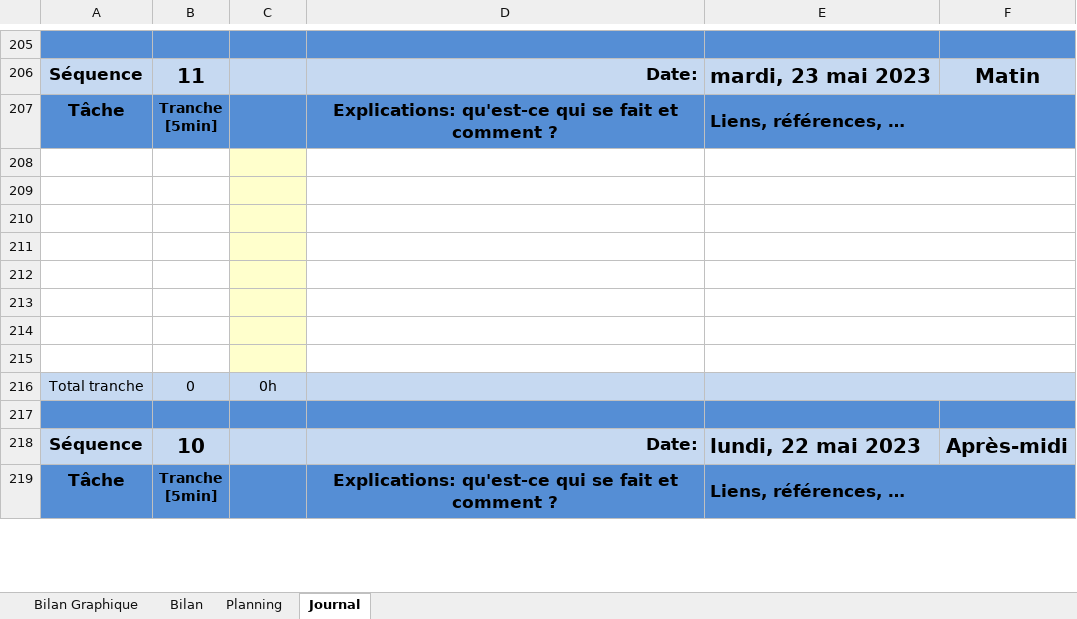
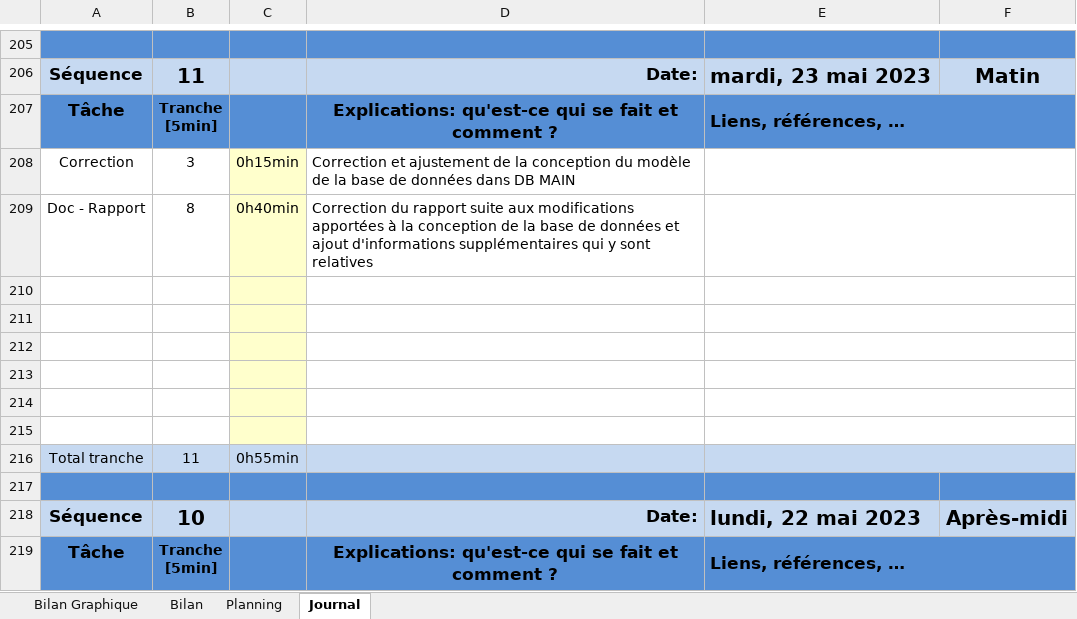
Before and after one commit to davassayah/TPI_David_Assayah_2023, an Excel workbook: doc/planification-jnltrav_David_Assayah.xlsm, sheet Journal, drawn as a sheet; only a part is shown, gaps mark what is left out; values as stored, in another font and other column widths than the file's, no borders; charts and pictures and conditional formats not drawn; 1 other sheet too large or unreadable and not compared; removed rows and columns are numbered as before the commit, all else as after; the diff names each change by its address in the sheet, - before the commit and + after, or states it on an @@ line.

Commit message:
Modifications administratives

```diff
--- a/doc/planification-jnltrav_David_Assayah.xlsm (sheet Journal)
+++ b/doc/planification-jnltrav_David_Assayah.xlsm (sheet Journal)
+row 208: Correction | 3 | 0h15min | Correction et ajustement de la conception du modèle de la base de données dans DB MAIN
+row 209: Doc - Rapport | 8 | 0h40min | Correction du rapport suite aux modifications apportées à la conception de la base de données et ajout d'informations supplémentaires qui y sont relatives
-row 214: (empty)
-row 215: (empty)
-B216: 0
+B216: 11
-C216: 0h
+C216: 0h55min
```
Also changed, not shown: formulas that keep their value, charts or pictures, 2 other files.
